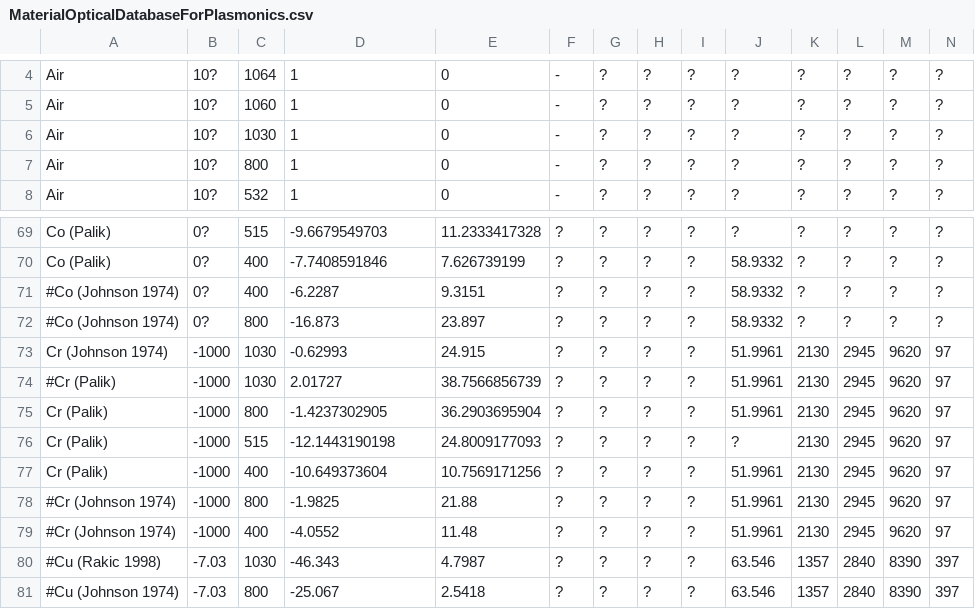
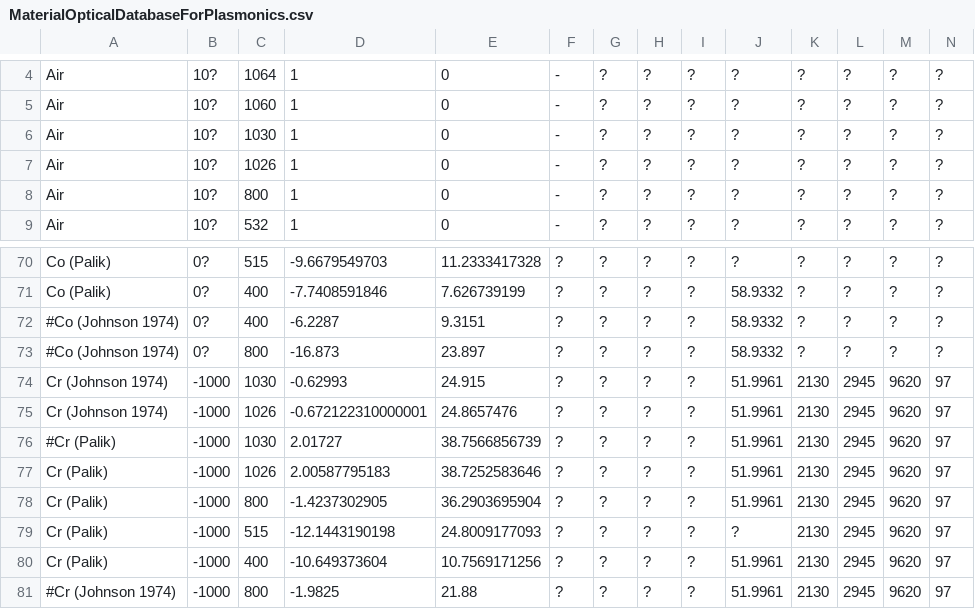
Before and after one commit to tjyderrien/spp-extended-theory, a CSV file: SimpleSPP/MaterialOpticalDatabaseForPlasmonics.csv, drawn as a sheet; only a part is shown, gaps mark what is left out; the shorter side is filled out with more unchanged rows; the diff names each change by its address in the sheet, - before the commit and + after, or states it on an @@ line.

Commit message:
Added Cr for 1026 nm.

```diff
--- a/SimpleSPP/MaterialOpticalDatabaseForPlasmonics.csv
+++ b/SimpleSPP/MaterialOpticalDatabaseForPlasmonics.csv
+row 7: Air | 10? | 1026 | 1 | 0 | - | ? | ? | ? | ? | ? | ? | ? | ?
+row 75: Cr (Johnson 1974) | -1000 | 1026 | -0.672122310000001 | 24.8657476 | ? | ? | ? | ? | 51.9961 | 2130 | 2945 | 9620 | 97
+row 77: Cr (Palik) | -1000 | 1026 | 2.00587795183 | 38.7252583646 | ? | ? | ? | ? | 51.9961 | 2130 | 2945 | 9620 | 97
```
